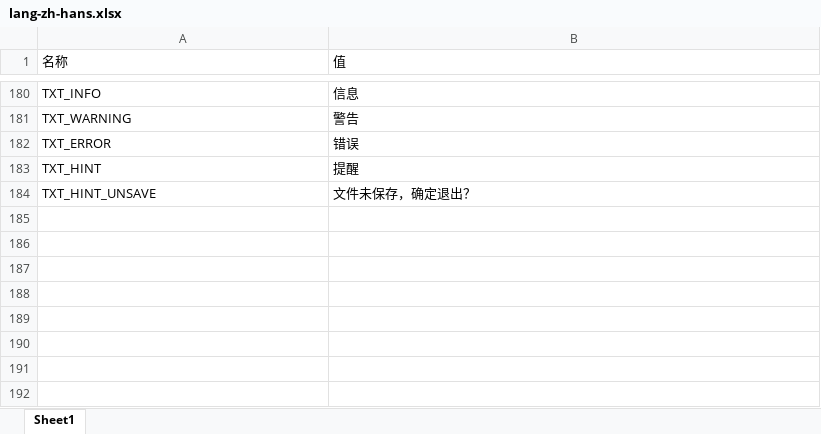
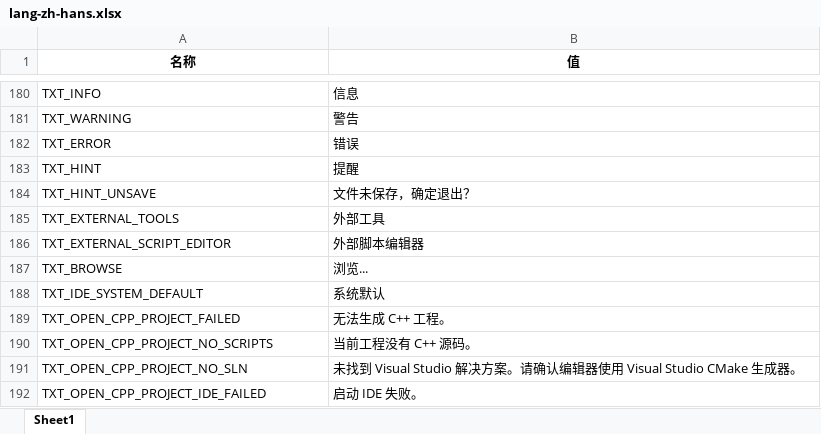
Before and after one commit to answerear/Tiny3D, an Excel workbook: source/Tools/LanguageGenerator/Editor/lang-zh-hans.xlsx, sheet Sheet1, drawn as a sheet; only a part is shown, gaps mark what is left out; values as stored, in another font and other column widths than the file's, no borders; the diff names each change by its address in the sheet, - before the commit and + after, or states it on an @@ line.

Commit message:
【Tools - LanguageGenerator】新增字符串

```diff
--- a/source/Tools/LanguageGenerator/Editor/lang-zh-hans.xlsx (sheet Sheet1)
+++ b/source/Tools/LanguageGenerator/Editor/lang-zh-hans.xlsx (sheet Sheet1)
@@ A1:B1 bold: off → on, alignment: left → center @@
+row 185: TXT_EXTERNAL_TOOLS | 外部工具
+row 186: TXT_EXTERNAL_SCRIPT_EDITOR | 外部脚本编辑器
+row 187: TXT_BROWSE | 浏览...
+row 188: TXT_IDE_SYSTEM_DEFAULT | 系统默认
+row 189: TXT_OPEN_CPP_PROJECT_FAILED | 无法生成 C++ 工程。
+row 190: TXT_OPEN_CPP_PROJECT_NO_SCRIPTS | 当前工程没有 C++ 源码。
+row 191: TXT_OPEN_CPP_PROJECT_NO_SLN | 未找到 Visual Studio 解决方案。请确认编辑器使用 Visual Studio CMake 生成器。
+row 192: TXT_OPEN_CPP_PROJECT_IDE_FAILED | 启动 IDE 失败。
```
Also changed, not shown: source/Tools/LanguageGenerator/Editor/lang-en-us.xlsx.
